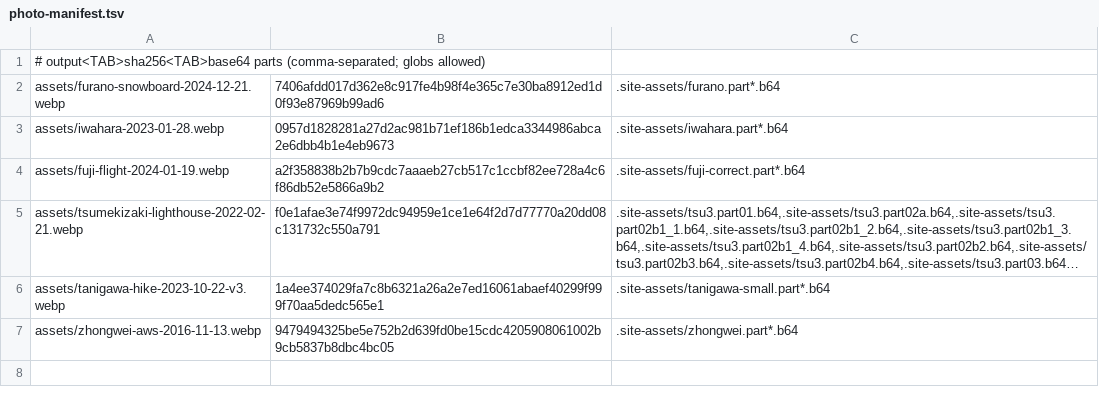
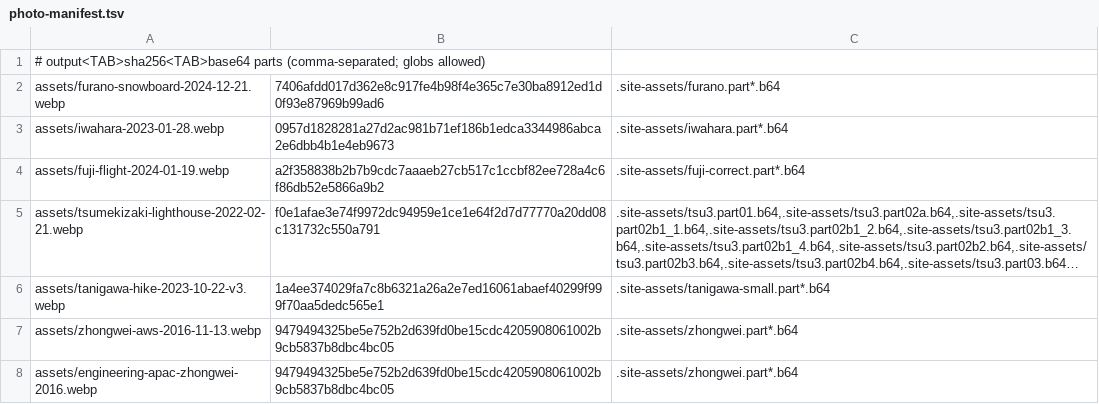
Before and after one commit to thomasswf/test1, a TSV file: .site-assets/photo-manifest.tsv, drawn as a sheet; long unchanged cells end in …; the diff names each change by its address in the sheet, - before the commit and + after, or states it on an @@ line.

Commit message:
Add neutral APAC engineering hero asset

```diff
--- a/.site-assets/photo-manifest.tsv
+++ b/.site-assets/photo-manifest.tsv
+row 8: assets/engineering-apac-zhongwei-2016.webp | 9479494325be5e752b2d639fd0be15cdc4205908061002b9cb5837b8dbc4bc05 | .site-assets/zhongwei.part*.b64
```
